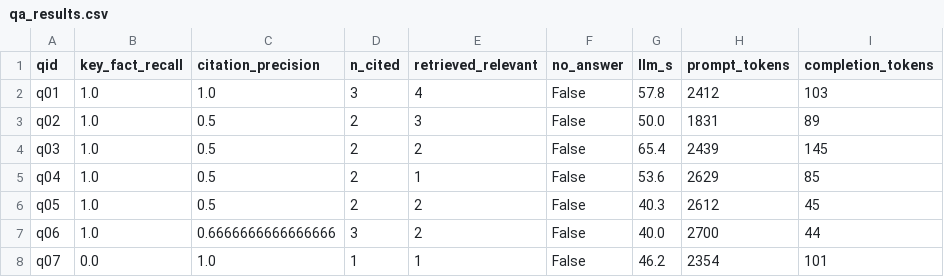
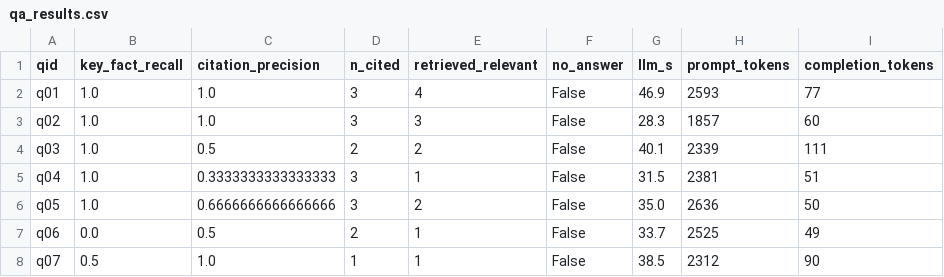
Before and after one commit to sanchous1000/llm-26, a CSV file: projects/ar-mukhomediarova/lab2/results/qa_results.csv, drawn as a sheet; only a part is shown; the diff covers the shown part only.

```diff
--- a/projects/ar-mukhomediarova/lab2/results/qa_results.csv
+++ b/projects/ar-mukhomediarova/lab2/results/qa_results.csv
@@ -1,8 +1,8 @@
 qid,key_fact_recall,citation_precision,n_cited,retrieved_relevant,no_answer,llm_s,prompt_tokens,completion_tokens
-q01,1.0,1.0,3,4,False,57.8,2412,103
-q02,1.0,0.5,2,3,False,50.0,1831,89
-q03,1.0,0.5,2,2,False,65.4,2439,145
-q04,1.0,0.5,2,1,False,53.6,2629,85
-q05,1.0,0.5,2,2,False,40.3,2612,45
-q06,1.0,0.6666666666666666,3,2,False,40.0,2700,44
-q07,0.0,1.0,1,1,False,46.2,2354,101
+q01,1.0,1.0,3,4,False,46.9,2593,77
+q02,1.0,1.0,3,3,False,28.3,1857,60
+q03,1.0,0.5,2,2,False,40.1,2339,111
+q04,1.0,0.3333333333333333,3,1,False,31.5,2381,51
+q05,1.0,0.6666666666666666,3,2,False,35.0,2636,50
+q06,0.0,0.5,2,1,False,33.7,2525,49
+q07,0.5,1.0,1,1,False,38.5,2312,90
```
Also changed, not shown: 50 edited cells elsewhere in this file, projects/ar-mukhomediarova/lab2/results/retrieval_metrics.csv, projects/ar-mukhomediarova/lab2/results/retrieval_per_question.csv, 7 other files.
